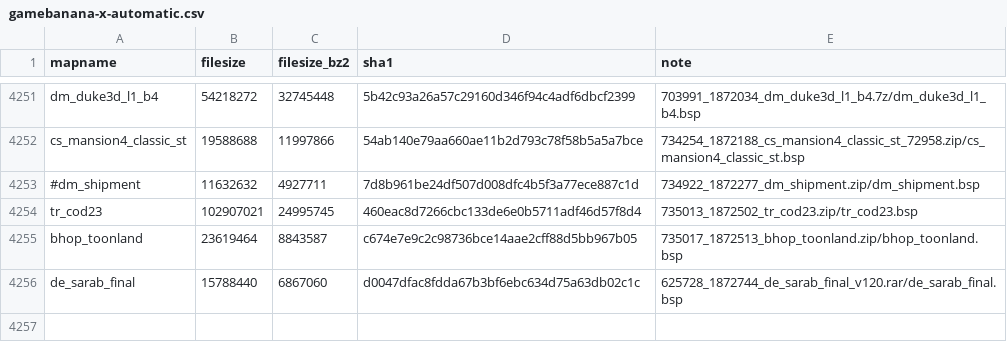
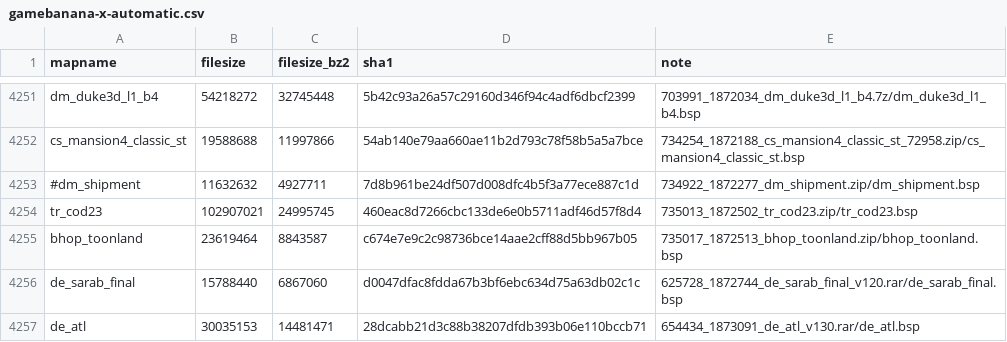
Before and after one commit to srcwr/maps-cstrike, a CSV file: unprocessed/gamebanana-x-automatic.csv, drawn as a sheet; only a part is shown, gaps mark what is left out.

Commit message:
202611012038 - automatic gamebanana

```diff
--- a/unprocessed/gamebanana-x-automatic.csv
+++ b/unprocessed/gamebanana-x-automatic.csv
@@ -4256 +4256,2 @@ bhop_toonland,23619464,8843587,c674e7e9c2c98736bce14aae2cff88d5bb967b05,735017_1
 de_sarab_final,15788440,6867060,d0047dfac8fdda67b3bf6ebc634d75a63db02c1c,625728_1872744_de_sarab_final_v120.rar/de_sarab_final.bsp
+de_atl,30035153,14481471,28dcabb21d3c88b38207dfdb393b06e110bccb71,654434_1873091_de_atl_v130.rar/de_atl.bsp
```
Also changed, not shown: canon.csv, downloader-state/gamebanana-modified-times.csv, 2 other files.
